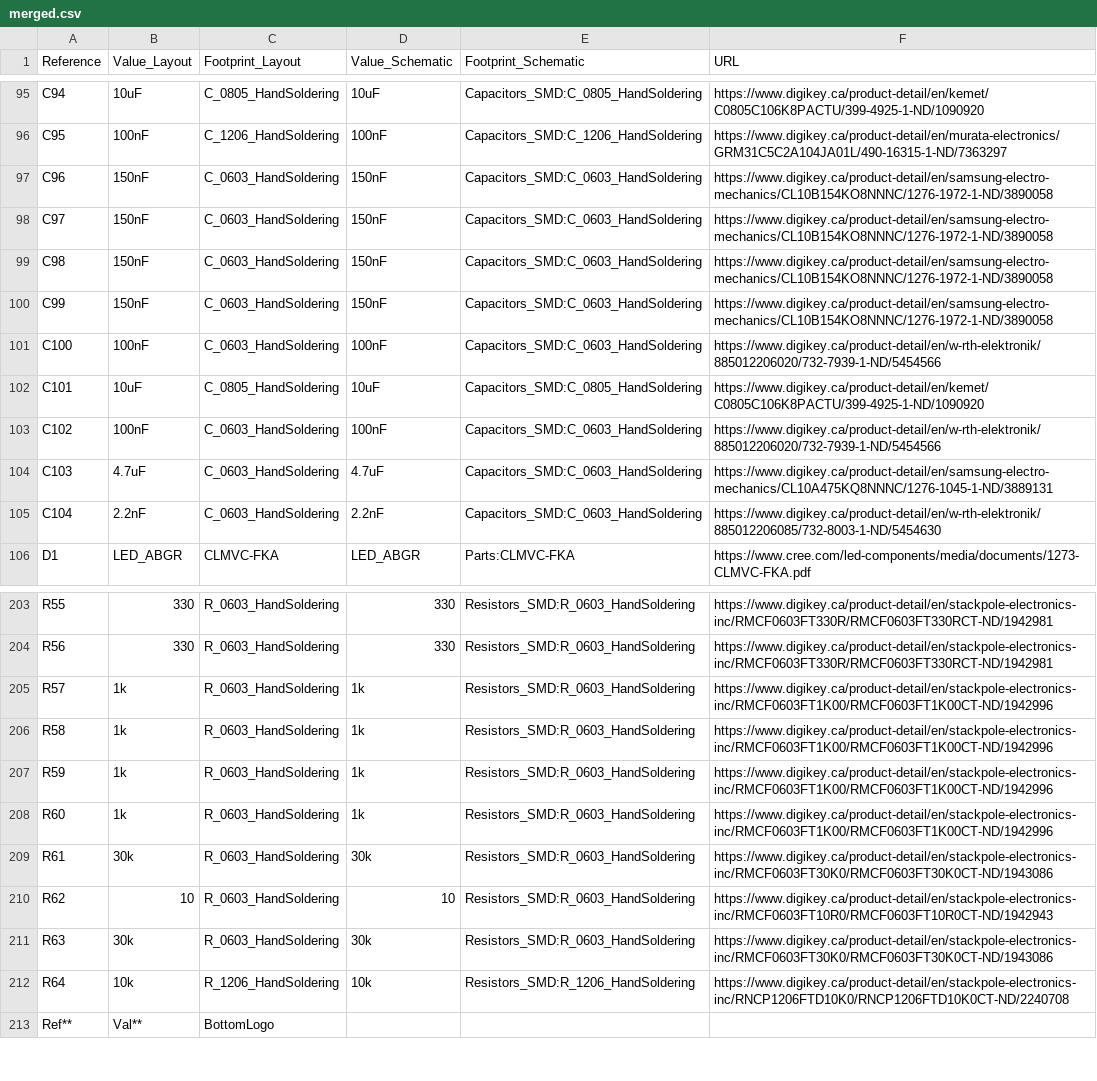
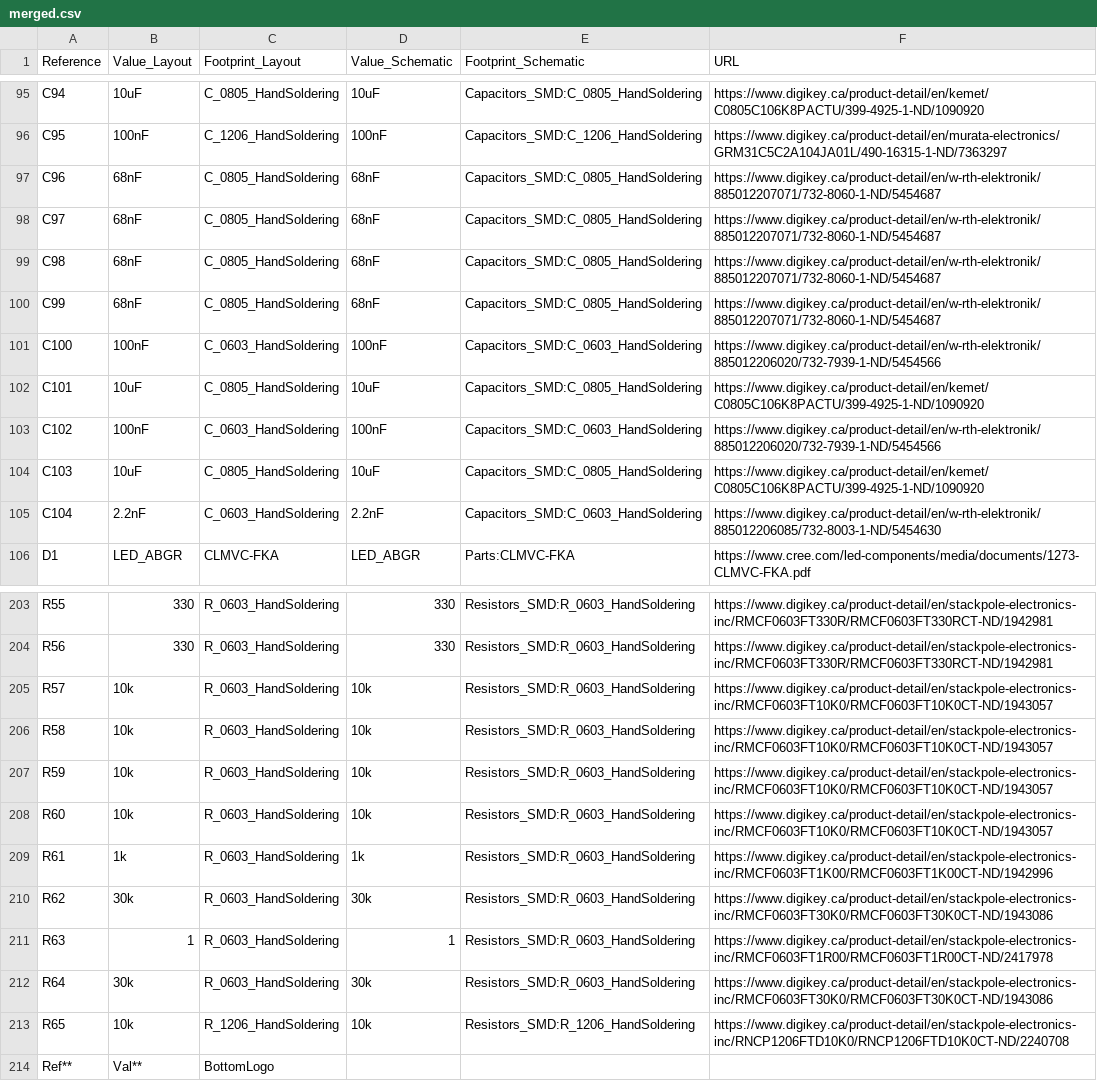
Before and after one commit to camerondm9/ece4600capstone, a CSV file: PCB/bom/merged.csv, drawn as a sheet; only a part is shown, gaps mark what is left out.

```diff
--- a/PCB/bom/merged.csv
+++ b/PCB/bom/merged.csv
@@ -96,6 +96,6 @@ C94,10uF,C_0805_HandSoldering,10uF,Capacitors_SMD:C_0805_HandSoldering,https://w
 C95,100nF,C_1206_HandSoldering,100nF,Capacitors_SMD:C_1206_HandSoldering,https://www.digikey.ca/product-detail/en/murata-electronics/GRM31C5C2A104JA01L/490-16315-1-ND/7363297
-C96,150nF,C_0603_HandSoldering,150nF,Capacitors_SMD:C_0603_HandSoldering,https://www.digikey.ca/product-detail/en/samsung-electro-mechanics/CL10B154KO8NNNC/1276-1972-1-ND/3890058
-C97,150nF,C_0603_HandSoldering,150nF,Capacitors_SMD:C_0603_HandSoldering,https://www.digikey.ca/product-detail/en/samsung-electro-mechanics/CL10B154KO8NNNC/1276-1972-1-ND/3890058
-C98,150nF,C_0603_HandSoldering,150nF,Capacitors_SMD:C_0603_HandSoldering,https://www.digikey.ca/product-detail/en/samsung-electro-mechanics/CL10B154KO8NNNC/1276-1972-1-ND/3890058
-C99,150nF,C_0603_HandSoldering,150nF,Capacitors_SMD:C_0603_HandSoldering,https://www.digikey.ca/product-detail/en/samsung-electro-mechanics/CL10B154KO8NNNC/1276-1972-1-ND/3890058
+C96,68nF,C_0805_HandSoldering,68nF,Capacitors_SMD:C_0805_HandSoldering,https://www.digikey.ca/product-detail/en/w-rth-elektronik/885012207071/732-8060-1-ND/5454687
+C97,68nF,C_0805_HandSoldering,68nF,Capacitors_SMD:C_0805_HandSoldering,https://www.digikey.ca/product-detail/en/w-rth-elektronik/885012207071/732-8060-1-ND/5454687
+C98,68nF,C_0805_HandSoldering,68nF,Capacitors_SMD:C_0805_HandSoldering,https://www.digikey.ca/product-detail/en/w-rth-elektronik/885012207071/732-8060-1-ND/5454687
+C99,68nF,C_0805_HandSoldering,68nF,Capacitors_SMD:C_0805_HandSoldering,https://www.digikey.ca/product-detail/en/w-rth-elektronik/885012207071/732-8060-1-ND/5454687
 C100,100nF,C_0603_HandSoldering,100nF,Capacitors_SMD:C_0603_HandSoldering,https://www.digikey.ca/product-detail/en/w-rth-elektronik/885012206020/732-7939-1-ND/5454566
@@ -103,3 +103,3 @@ C101,10uF,C_0805_HandSoldering,10uF,Capacitors_SMD:C_0805_HandSoldering,https://
 C102,100nF,C_0603_HandSoldering,100nF,Capacitors_SMD:C_0603_HandSoldering,https://www.digikey.ca/product-detail/en/w-rth-elektronik/885012206020/732-7939-1-ND/5454566
-C103,4.7uF,C_0603_HandSoldering,4.7uF,Capacitors_SMD:C_0603_HandSoldering,https://www.digikey.ca/product-detail/en/samsung-electro-mechanics/CL10A475KQ8NNNC/1276-1045-1-ND/3889131
+C103,10uF,C_0805_HandSoldering,10uF,Capacitors_SMD:C_0805_HandSoldering,https://www.digikey.ca/product-detail/en/kemet/C0805C106K8PACTU/399-4925-1-ND/1090920
 C104,2.2nF,C_0603_HandSoldering,2.2nF,Capacitors_SMD:C_0603_HandSoldering,https://www.digikey.ca/product-detail/en/w-rth-elektronik/885012206085/732-8003-1-ND/5454630
@@ -204,10 +204,11 @@ R55,330,R_0603_HandSoldering,330,Resistors_SMD:R_0603_HandSoldering,https://www.
 R56,330,R_0603_HandSoldering,330,Resistors_SMD:R_0603_HandSoldering,https://www.digikey.ca/product-detail/en/stackpole-electronics-inc/RMCF0603FT330R/RMCF0603FT330RCT-ND/1942981
-R57,1k,R_0603_HandSoldering,1k,Resistors_SMD:R_0603_HandSoldering,https://www.digikey.ca/product-detail/en/stackpole-electronics-inc/RMCF0603FT1K00/RMCF0603FT1K00CT-ND/1942996
-R58,1k,R_0603_HandSoldering,1k,Resistors_SMD:R_0603_HandSoldering,https://www.digikey.ca/product-detail/en/stackpole-electronics-inc/RMCF0603FT1K00/RMCF0603FT1K00CT-ND/1942996
-R59,1k,R_0603_HandSoldering,1k,Resistors_SMD:R_0603_HandSoldering,https://www.digikey.ca/product-detail/en/stackpole-electronics-inc/RMCF0603FT1K00/RMCF0603FT1K00CT-ND/1942996
-R60,1k,R_0603_HandSoldering,1k,Resistors_SMD:R_0603_HandSoldering,https://www.digikey.ca/product-detail/en/stackpole-electronics-inc/RMCF0603FT1K00/RMCF0603FT1K00CT-ND/1942996
-R61,30k,R_0603_HandSoldering,30k,Resistors_SMD:R_0603_HandSoldering,https://www.digikey.ca/product-detail/en/stackpole-electronics-inc/RMCF0603FT30K0/RMCF0603FT30K0CT-ND/1943086
-R62,10,R_0603_HandSoldering,10,Resistors_SMD:R_0603_HandSoldering,https://www.digikey.ca/product-detail/en/stackpole-electronics-inc/RMCF0603FT10R0/RMCF0603FT10R0CT-ND/1942943
-R63,30k,R_0603_HandSoldering,30k,Resistors_SMD:R_0603_HandSoldering,https://www.digikey.ca/product-detail/en/stackpole-electronics-inc/RMCF0603FT30K0/RMCF0603FT30K0CT-ND/1943086
-R64,10k,R_1206_HandSoldering,10k,Resistors_SMD:R_1206_HandSoldering,https://www.digikey.ca/product-detail/en/stackpole-electronics-inc/RNCP1206FTD10K0/RNCP1206FTD10K0CT-ND/2240708
+R57,10k,R_0603_HandSoldering,10k,Resistors_SMD:R_0603_HandSoldering,https://www.digikey.ca/product-detail/en/stackpole-electronics-inc/RMCF0603FT10K0/RMCF0603FT10K0CT-ND/1943057
+R58,10k,R_0603_HandSoldering,10k,Resistors_SMD:R_0603_HandSoldering,https://www.digikey.ca/product-detail/en/stackpole-electronics-inc/RMCF0603FT10K0/RMCF0603FT10K0CT-ND/1943057
+R59,10k,R_0603_HandSoldering,10k,Resistors_SMD:R_0603_HandSoldering,https://www.digikey.ca/product-detail/en/stackpole-electronics-inc/RMCF0603FT10K0/RMCF0603FT10K0CT-ND/1943057
+R60,10k,R_0603_HandSoldering,10k,Resistors_SMD:R_0603_HandSoldering,https://www.digikey.ca/product-detail/en/stackpole-electronics-inc/RMCF0603FT10K0/RMCF0603FT10K0CT-ND/1943057
+R61,1k,R_0603_HandSoldering,1k,Resistors_SMD:R_0603_HandSoldering,https://www.digikey.ca/product-detail/en/stackpole-electronics-inc/RMCF0603FT1K00/RMCF0603FT1K00CT-ND/1942996
+R62,30k,R_0603_HandSoldering,30k,Resistors_SMD:R_0603_HandSoldering,https://www.digikey.ca/product-detail/en/stackpole-electronics-inc/RMCF0603FT30K0/RMCF0603FT30K0CT-ND/1943086
+R63,1,R_0603_HandSoldering,1,Resistors_SMD:R_0603_HandSoldering,https://www.digikey.ca/product-detail/en/stackpole-electronics-inc/RMCF0603FT1R00/RMCF0603FT1R00CT-ND/2417978
+R64,30k,R_0603_HandSoldering,30k,Resistors_SMD:R_0603_HandSoldering,https://www.digikey.ca/product-detail/en/stackpole-electronics-inc/RMCF0603FT30K0/RMCF0603FT30K0CT-ND/1943086
+R65,10k,R_1206_HandSoldering,10k,Resistors_SMD:R_1206_HandSoldering,https://www.digikey.ca/product-detail/en/stackpole-electronics-inc/RNCP1206FTD10K0/RNCP1206FTD10K0CT-ND/2240708
 Ref**,Val**,BottomLogo,,,
```
Also changed, not shown: PCB/bom/layout.csv, PCB/bom/schematic.csv.
